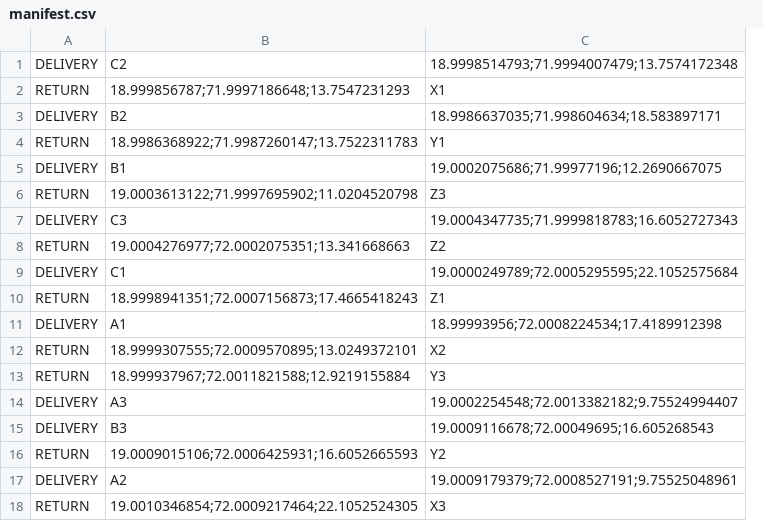
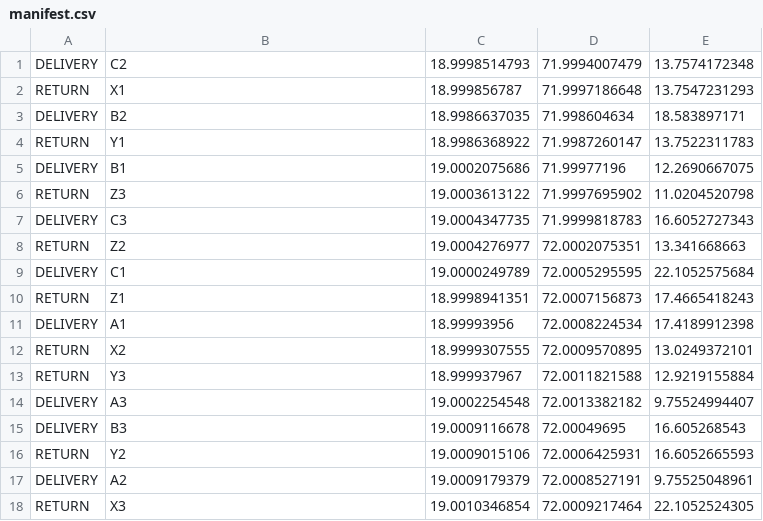
Before and after one commit to AyushTripathi-sketch/vitarana_drone, a CSV file: scripts/manifest.csv, drawn as a sheet; removed rows and columns are numbered as before the commit, all else as after; the diff names each change by its address in the sheet, - before the commit and + after, or states it on an @@ line.

```diff
--- a/scripts/manifest.csv
+++ b/scripts/manifest.csv
-column C, rows 1-18: 18.9998514793;71.9994007479;13.7574172348 | X1 | 18.9986637035;71.998604634;18.583897171 | Y1 | 19.0002075686;71.99977196;12.2690667075 | Z3 | 19.0004347735;71.9999818783;16.6052727343 | Z2 | 19.0000249789;72.0005295595;22.1052575684 | Z1 | 18.99993956;72.0008224534;17.4189912398 | X2 | Y3 | 19.0002254548;72.0013382182;9.75524994407 | 19.0009116678;72.00049695;16.605268543 | Y2 | 19.0009179379;72.0008527191;9.75525048961 | X3
+column C, rows 1-18: 18.9998514793 | 18.999856787 | 18.9986637035 | 18.9986368922 | 19.0002075686 | 19.0003613122 | 19.0004347735 | 19.0004276977 | 19.0000249789 | 18.9998941351 | 18.99993956 | 18.9999307555 | 18.999937967 | 19.0002254548 | 19.0009116678 | 19.0009015106 | 19.0009179379 | 19.0010346854
+column D, rows 1-18: 71.9994007479 | 71.9997186648 | 71.998604634 | 71.9987260147 | 71.99977196 | 71.9997695902 | 71.9999818783 | 72.0002075351 | 72.0005295595 | 72.0007156873 | 72.0008224534 | 72.0009570895 | 72.0011821588 | 72.0013382182 | 72.00049695 | 72.0006425931 | 72.0008527191 | 72.0009217464
+column E, rows 1-18: 13.7574172348 | 13.7547231293 | 18.583897171 | 13.7522311783 | 12.2690667075 | 11.0204520798 | 16.6052727343 | 13.341668663 | 22.1052575684 | 17.4665418243 | 17.4189912398 | 13.0249372101 | 12.9219155884 | 9.75524994407 | 16.605268543 | 16.6052665593 | 9.75525048961 | 22.1052524305
-B2: 18.999856787;71.9997186648;13.7547231293
+B2: X1
-B4: 18.9986368922;71.9987260147;13.7522311783
+B4: Y1
-B6: 19.0003613122;71.9997695902;11.0204520798
+B6: Z3
-B8: 19.0004276977;72.0002075351;13.341668663
+B8: Z2
-B10: 18.9998941351;72.0007156873;17.4665418243
+B10: Z1
-B12: 18.9999307555;72.0009570895;13.0249372101
+B12: X2
-B13: 18.999937967;72.0011821588;12.9219155884
+B13: Y3
-B16: 19.0009015106;72.0006425931;16.6052665593
+B16: Y2
-B18: 19.0010346854;72.0009217464;22.1052524305
+B18: X3
```
Also changed, not shown: 15 other files.
